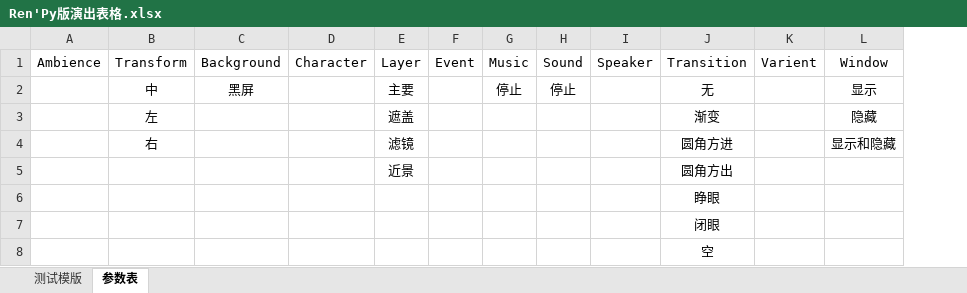
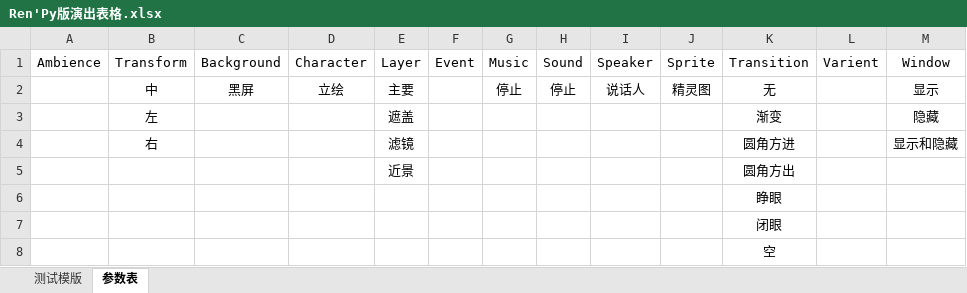
Before and after one commit to ChaoticKittyVN/Scenario_Tool, an Excel workbook: sample_excel/Ren'Py版演出表格.xlsx, sheet 参数表, drawn as a sheet; values as stored, in another font and other column widths than the file's, no borders; the diff names each change by its address in the sheet, - before the commit and + after, or states it on an @@ line.

```diff
--- a/sample_excel/Ren'Py版演出表格.xlsx (sheet 参数表)
+++ b/sample_excel/Ren'Py版演出表格.xlsx (sheet 参数表)
+column J, rows 1-2: Sprite | 精灵图
-D2: (empty)
+D2: 立绘
-I2: (empty)
+I2: 说话人
```
Also changed, not shown: sheet 测试模版, param_config/param_data_renpy.xlsx, 3 other files.
